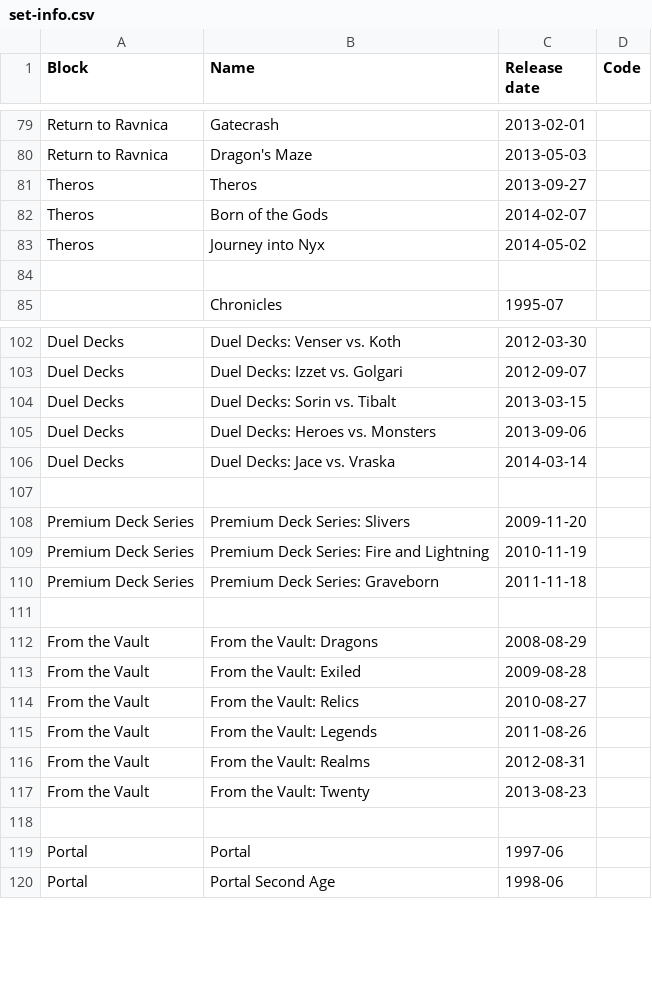
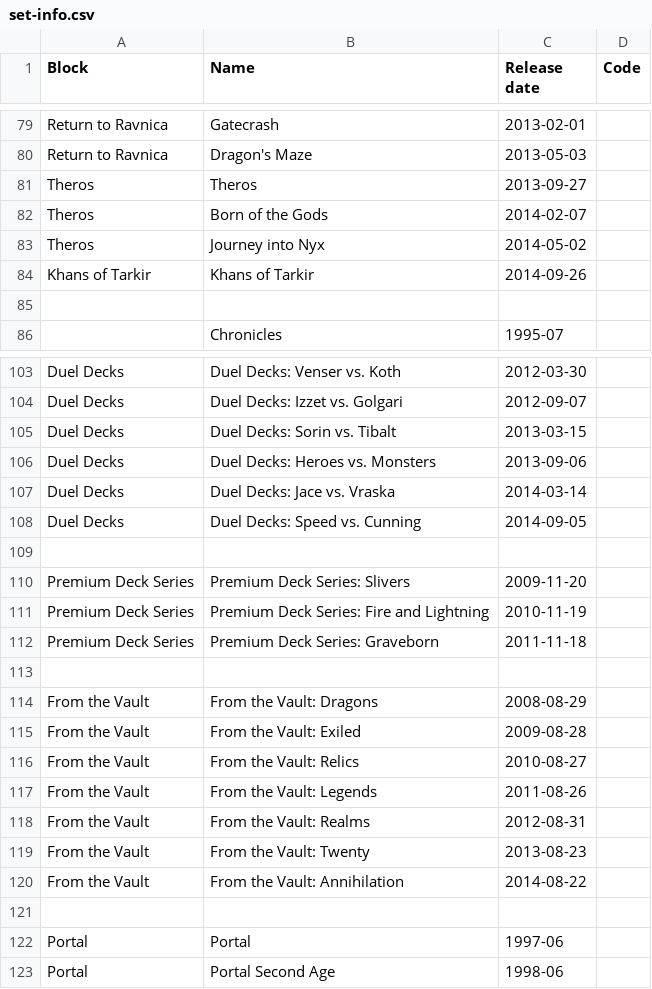
Before and after one commit to karmag/loa, a CSV file: data/indata/set-info.csv, drawn as a sheet; only a part is shown, gaps mark what is left out.

Commit message:
Added Khans of Tarkir.

```diff
--- a/data/indata/set-info.csv
+++ b/data/indata/set-info.csv
@@ -83,2 +83,3 @@ Theros,Born of the Gods,2014-02-07
 Theros,Journey into Nyx,2014-05-02
+Khans of Tarkir,Khans of Tarkir,2014-09-26
 
@@ -106,2 +107,3 @@ Duel Decks,Duel Decks: Heroes vs. Monsters,2013-09-06
 Duel Decks,Duel Decks: Jace vs. Vraska,2014-03-14
+Duel Decks,Duel Decks: Speed vs. Cunning,2014-09-05
 
@@ -117,2 +119,3 @@ From the Vault,From the Vault: Realms,2012-08-31
 From the Vault,From the Vault: Twenty,2013-08-23
+From the Vault,From the Vault: Annihilation,2014-08-22
 
```
Also changed, not shown: 2 other files.
